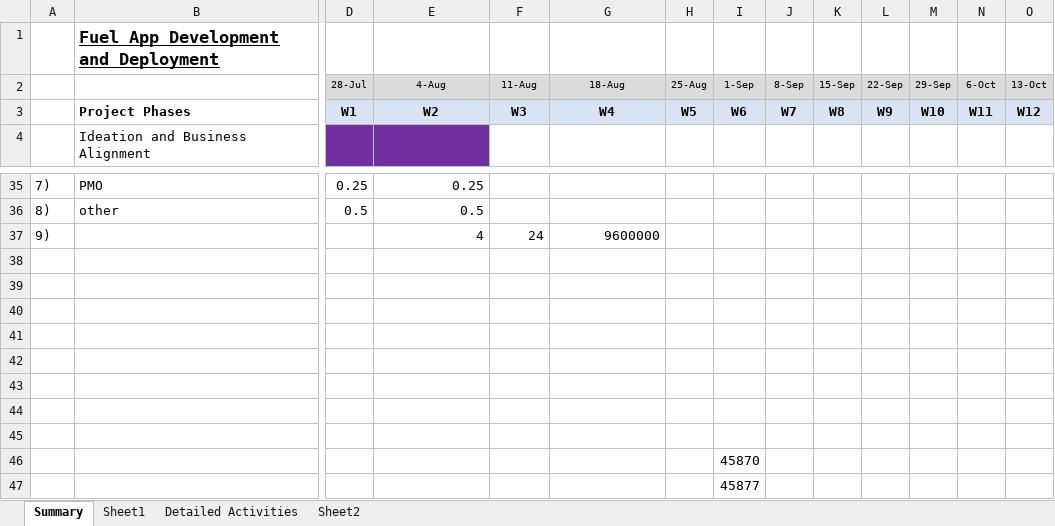
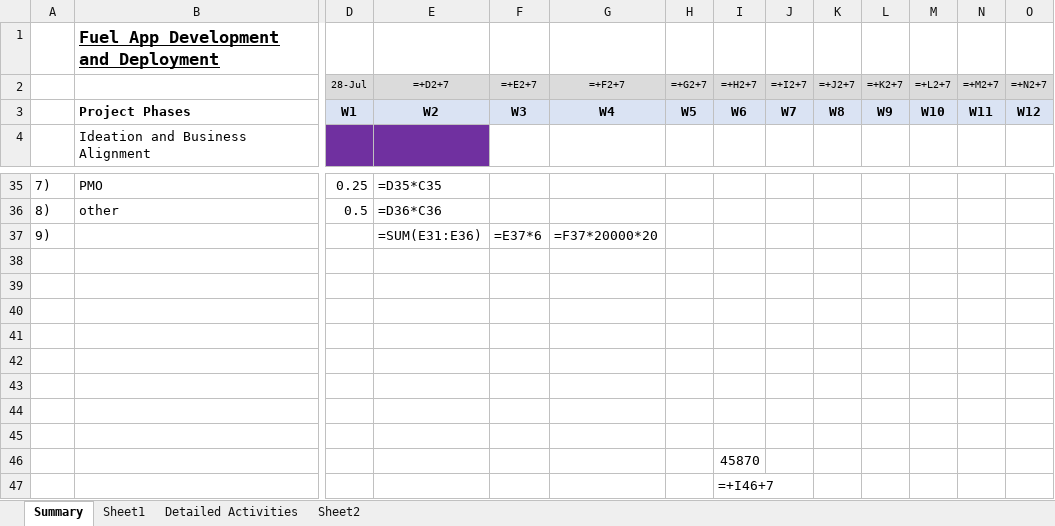
Before and after one commit to kalpesh0304/FuelSphere, an Excel workbook: docs/original/High Level Project Plan and Activity Tracker v1.0.xlsx, sheet Summary, drawn as a sheet; only a part is shown, gaps mark what is left out; values as stored, in another font and other column widths than the file's, no borders; formulas without a stored value are shown as written; charts and pictures not drawn; removed rows and columns are numbered as before the commit, all else as after; rows hold the shown columns only; the diff covers the shown part only; the diff names each change by its address in the sheet, - before the commit and + after, or states it on an @@ line.

```diff
--- a/docs/original/High Level Project Plan and Activity Tracker v1.0.xlsx (sheet Summary)
+++ b/docs/original/High Level Project Plan and Activity Tracker v1.0.xlsx (sheet Summary)
-row 2:  |  | 28-Jul | 4-Aug | 11-Aug | 18-Aug | 25-Aug | 1-Sep | 8-Sep | 15-Sep | 22-Sep | 29-Sep | 6-Oct | 13-Oct
+row 2:  |  | 28-Jul | =+D2+7 | =+E2+7 | =+F2+7 | =+G2+7 | =+H2+7 | =+I2+7 | =+J2+7 | =+K2+7 | =+L2+7 | =+M2+7 | =+N2+7
-E35: 0.25
+E35: =D35*C35
-E36: 0.5
+E36: =D36*C36
-row 37: 9) |  |  | 4 | 24 | 9600000
+row 37: 9) |  |  | =SUM(E31:E36) | =E37*6 | =F37*20000*20
-I47: 45877
+I47: =+I46+7
```
Also changed, not shown: 9 added rows, 9 removed rows and 8 edited cells elsewhere in this sheet, sheet Sheet1, sheet Detailed Activities, sheet Sheet2, charts or pictures.
